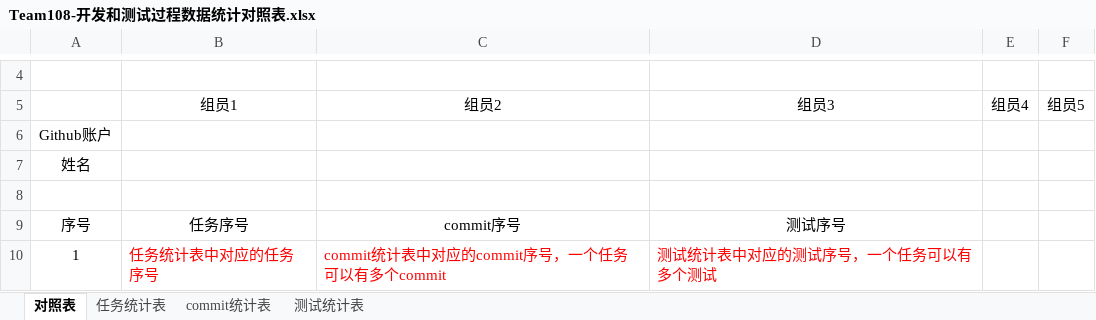
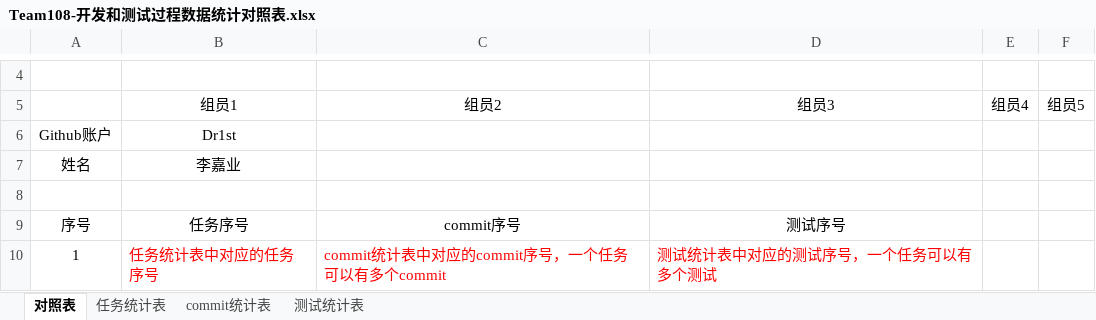
Before and after one commit to sebuaa2019/Team108, an Excel workbook: 文档终板/Team108-开发和测试过程数据统计对照表.xlsx, sheet 对照表, drawn as a sheet; only a part is shown, gaps mark what is left out; values as stored, in another font and other column widths than the file's, no borders; the diff names each change by its address in the sheet, - before the commit and + after, or states it on an @@ line.

Commit message:
Update Team108-开发和测试过程数据统计对照表.xlsx

```diff
--- a/文档终板/Team108-开发和测试过程数据统计对照表.xlsx (sheet 对照表)
+++ b/文档终板/Team108-开发和测试过程数据统计对照表.xlsx (sheet 对照表)
-B6: (empty)
+B6: Dr1st
-B7: (empty)
+B7: 李嘉业
```
